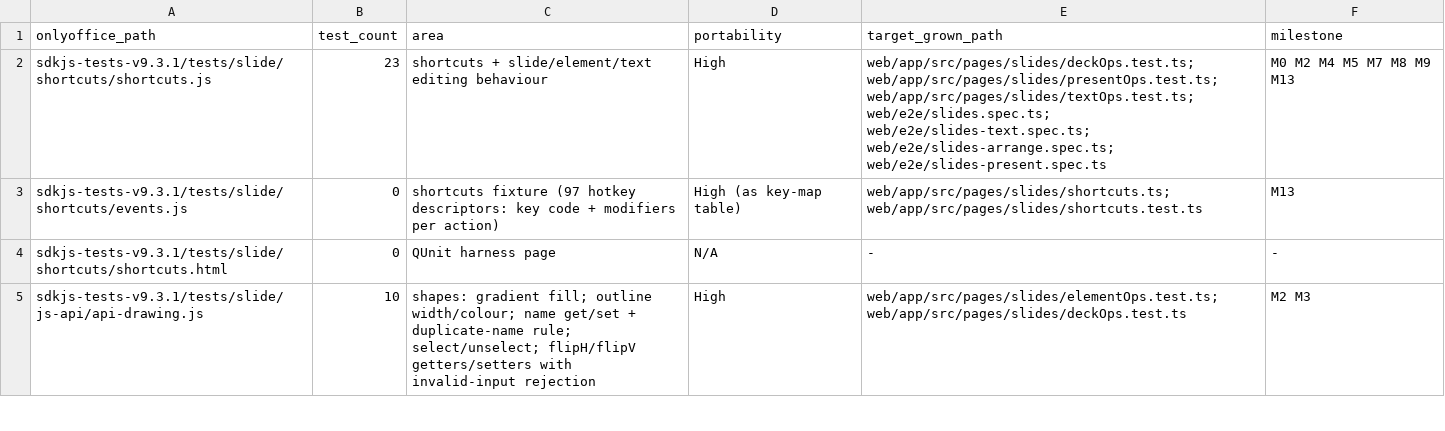
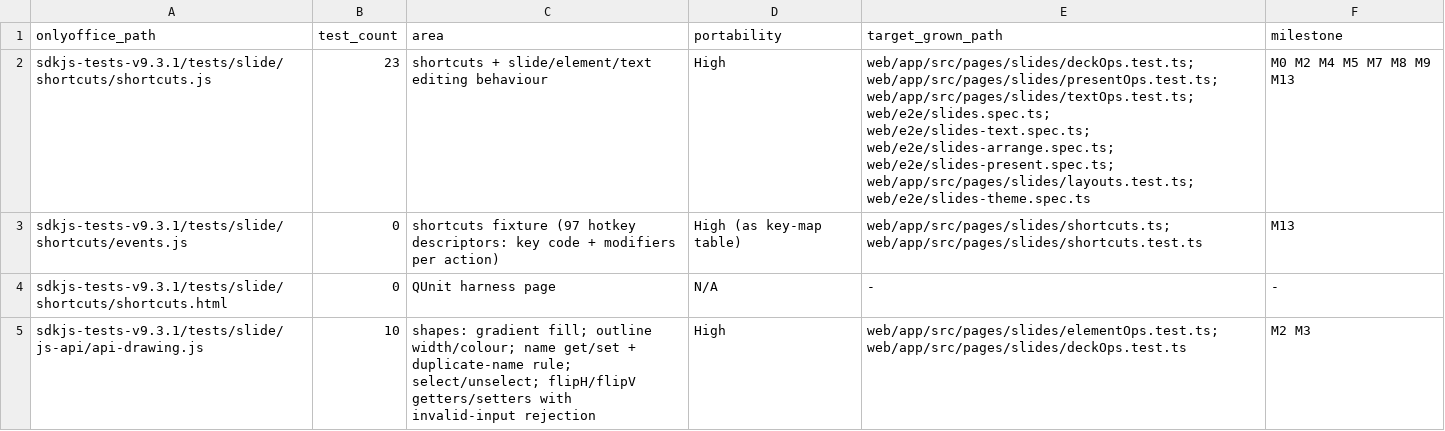
Before and after one commit to grown-platform/grown, a CSV file: docs/plans/onlyoffice-parity/slides-tests.csv, drawn as a sheet; only a part is shown.

Commit message:
docs(parity): slides M7 status note; shortcuts row targets; baseline after M7

```diff
--- a/docs/plans/onlyoffice-parity/slides-tests.csv
+++ b/docs/plans/onlyoffice-parity/slides-tests.csv
@@ -1,3 +1,3 @@
 onlyoffice_path,test_count,area,portability,target_grown_path,milestone
-sdkjs-tests-v9.3.1/tests/slide/shortcuts/shortcuts.js,23,shortcuts + slide/element/text editing behaviour,High,web/app/src/pages/slides/deckOps.test.ts; web/app/src/pages/slides/presentOps.test.ts; web/app/src/pages/slides/textOps.test.ts; web/e2e/slides.spec.ts; web/e2e/slides-text.spec.ts; web/e2e/slides-arrange.spec.ts; web/e2e/slides-present.spec.ts,M0 M2 M4 M5 M7 M8 M9 M13
+sdkjs-tests-v9.3.1/tests/slide/shortcuts/shortcuts.js,23,shortcuts + slide/element/text editing behaviour,High,web/app/src/pages/slides/deckOps.test.ts; web/app/src/pages/slides/presentOps.test.ts; web/app/src/pages/slides/textOps.test.ts; web/e2e/slides.spec.ts; web/e2e/slides-text.spec.ts; web/e2e/slides-arrange.spec.ts; web/e2e/slides-present.spec.ts; web/app/src/pages/slides/layouts.test.ts; web/e2e/slides-theme.spec.ts,M0 M2 M4 M5 M7 M8 M9 M13
 sdkjs-tests-v9.3.1/tests/slide/shortcuts/events.js,0,shortcuts fixture (97 hotkey descriptors: key code + modifiers per action),High (as key-map table),web/app/src/pages/slides/shortcuts.ts; web/app/src/pages/slides/shortcuts.test.ts,M13
```
Also changed, not shown: 2 other files.
